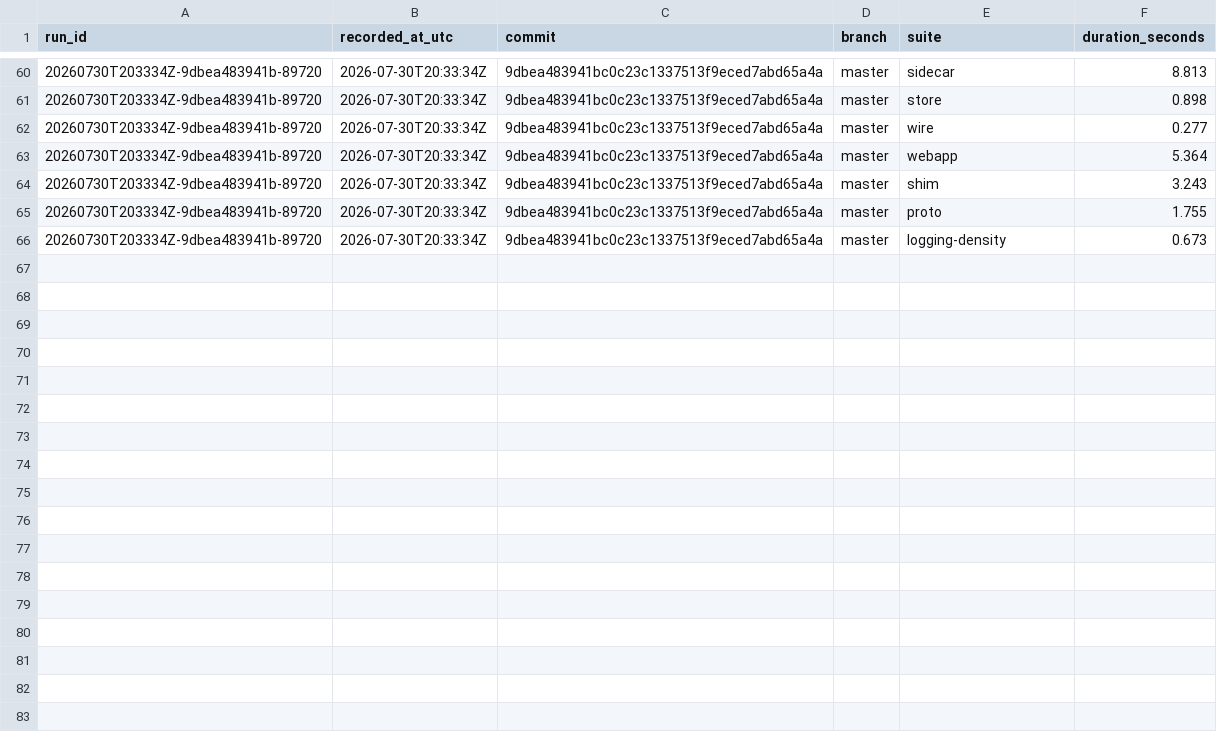
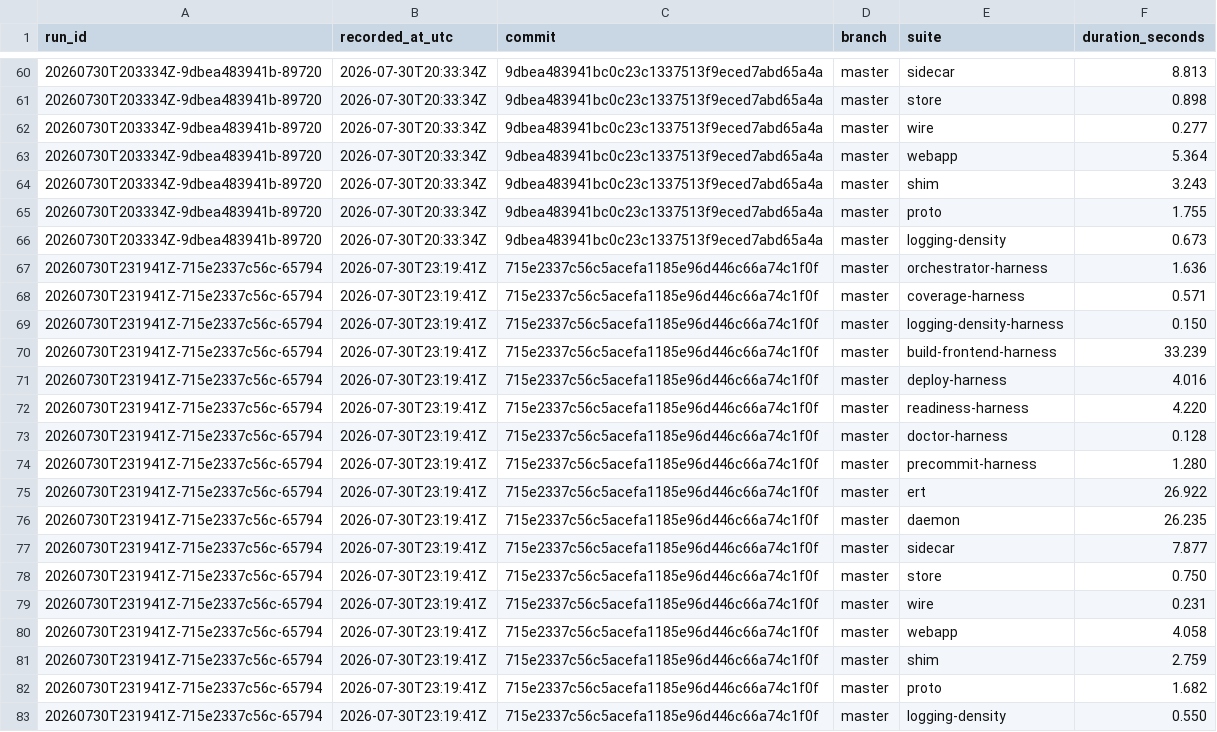
Before and after one commit to dwcoates/doom-emacs-config, a CSV file: modules/app/agent-repl/test_time.csv, drawn as a sheet; only a part is shown, gaps mark what is left out.

Commit message:
chore(agent-repl): record test timings

```diff
--- a/modules/app/agent-repl/test_time.csv
+++ b/modules/app/agent-repl/test_time.csv
@@ -66 +66,18 @@ run_id,recorded_at_utc,commit,branch,suite,duration_seconds
 20260730T203334Z-9dbea483941b-89720,2026-07-30T20:33:34Z,9dbea483941bc0c23c1337513f9eced7abd65a4a,master,logging-density,0.673
+20260730T231941Z-715e2337c56c-65794,2026-07-30T23:19:41Z,715e2337c56c5acefa1185e96d446c66a74c1f0f,master,orchestrator-harness,1.636
+20260730T231941Z-715e2337c56c-65794,2026-07-30T23:19:41Z,715e2337c56c5acefa1185e96d446c66a74c1f0f,master,coverage-harness,0.571
+20260730T231941Z-715e2337c56c-65794,2026-07-30T23:19:41Z,715e2337c56c5acefa1185e96d446c66a74c1f0f,master,logging-density-harness,0.150
+20260730T231941Z-715e2337c56c-65794,2026-07-30T23:19:41Z,715e2337c56c5acefa1185e96d446c66a74c1f0f,master,build-frontend-harness,33.239
+20260730T231941Z-715e2337c56c-65794,2026-07-30T23:19:41Z,715e2337c56c5acefa1185e96d446c66a74c1f0f,master,deploy-harness,4.016
+20260730T231941Z-715e2337c56c-65794,2026-07-30T23:19:41Z,715e2337c56c5acefa1185e96d446c66a74c1f0f,master,readiness-harness,4.220
+20260730T231941Z-715e2337c56c-65794,2026-07-30T23:19:41Z,715e2337c56c5acefa1185e96d446c66a74c1f0f,master,doctor-harness,0.128
+20260730T231941Z-715e2337c56c-65794,2026-07-30T23:19:41Z,715e2337c56c5acefa1185e96d446c66a74c1f0f,master,precommit-harness,1.280
+20260730T231941Z-715e2337c56c-65794,2026-07-30T23:19:41Z,715e2337c56c5acefa1185e96d446c66a74c1f0f,master,ert,26.922
+20260730T231941Z-715e2337c56c-65794,2026-07-30T23:19:41Z,715e2337c56c5acefa1185e96d446c66a74c1f0f,master,daemon,26.235
+20260730T231941Z-715e2337c56c-65794,2026-07-30T23:19:41Z,715e2337c56c5acefa1185e96d446c66a74c1f0f,master,sidecar,7.877
+20260730T231941Z-715e2337c56c-65794,2026-07-30T23:19:41Z,715e2337c56c5acefa1185e96d446c66a74c1f0f,master,store,0.750
+20260730T231941Z-715e2337c56c-65794,2026-07-30T23:19:41Z,715e2337c56c5acefa1185e96d446c66a74c1f0f,master,wire,0.231
+20260730T231941Z-715e2337c56c-65794,2026-07-30T23:19:41Z,715e2337c56c5acefa1185e96d446c66a74c1f0f,master,webapp,4.058
+20260730T231941Z-715e2337c56c-65794,2026-07-30T23:19:41Z,715e2337c56c5acefa1185e96d446c66a74c1f0f,master,shim,2.759
+20260730T231941Z-715e2337c56c-65794,2026-07-30T23:19:41Z,715e2337c56c5acefa1185e96d446c66a74c1f0f,master,proto,1.682
+20260730T231941Z-715e2337c56c-65794,2026-07-30T23:19:41Z,715e2337c56c5acefa1185e96d446c66a74c1f0f,master,logging-density,0.550
```
